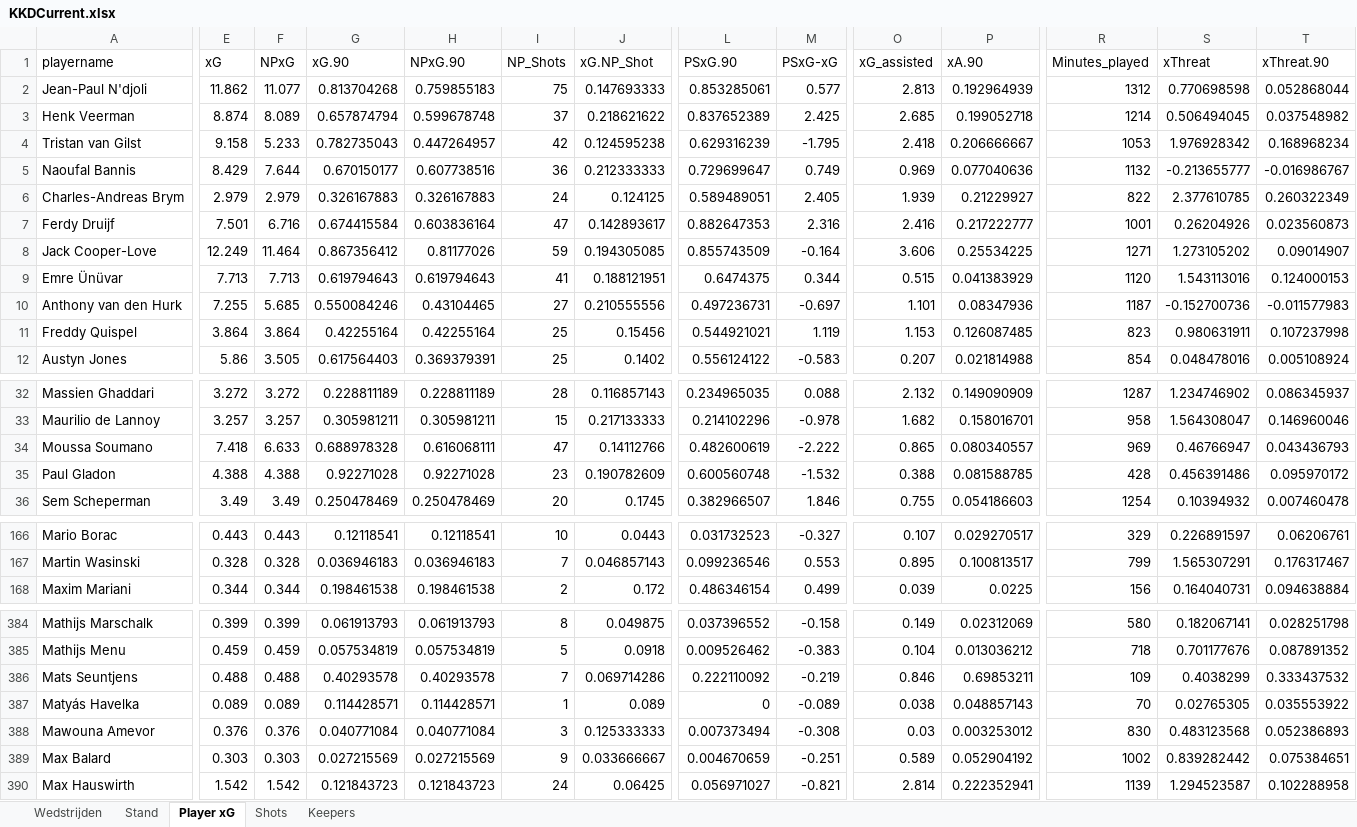
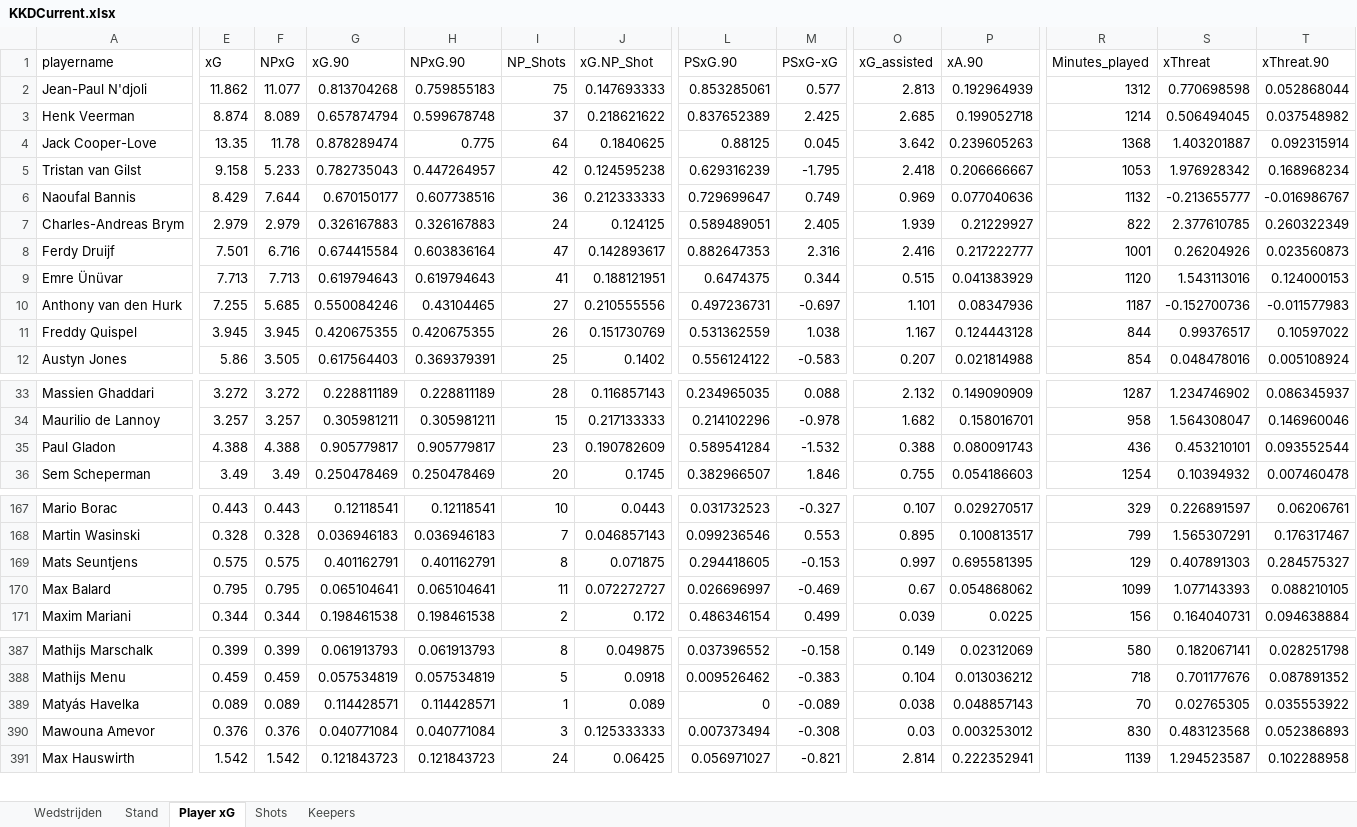
Before and after one commit to RobinKoetsier/plotrepo, an Excel workbook: data/KKDCurrent.xlsx, sheet Player xG, drawn as a sheet; only a part is shown, gaps mark what is left out; values as stored, in another font and other column widths than the file's, no borders; removed rows and columns are numbered as before the commit, all else as after; rows hold the shown columns only; the diff covers the shown part only; the diff names each change by its address in the sheet, - before the commit and + after, or states it on an @@ line.

```diff
--- a/data/KKDCurrent.xlsx (sheet Player xG)
+++ b/data/KKDCurrent.xlsx (sheet Player xG)
+row 4: Jack Cooper-Love | 13.35 | 11.78 | 0.878289474 | 0.775 | 64 | 0.1840625 | 0.88125 | 0.045 | 3.642 | 0.239605263 | 1368 | 1.403201887 | 0.092315914
-row 8: Jack Cooper-Love | 12.249 | 11.464 | 0.867356412 | 0.81177026 | 59 | 0.194305085 | 0.855743509 | -0.164 | 3.606 | 0.25534225 | 1271 | 1.273105202 | 0.09014907
-E11 (xG): 3.864
+E11 (xG): 3.945
-F11 (NPxG): 3.864
+F11 (NPxG): 3.945
-G11 (xG.90): 0.42255164
+G11 (xG.90): 0.420675355
-H11 (NPxG.90): 0.42255164
+H11 (NPxG.90): 0.420675355
-I11 (NP_Shots): 25
+I11 (NP_Shots): 26
-J11 (xG.NP_Shot): 0.15456
+J11 (xG.NP_Shot): 0.151730769
-L11 (PSxG.90): 0.544921021
+L11 (PSxG.90): 0.531362559
-M11 (PSxG-xG): 1.119
+M11 (PSxG-xG): 1.038
-O11 (xG_assisted): 1.153
+O11 (xG_assisted): 1.167
-P11 (xA.90): 0.126087485
+P11 (xA.90): 0.124443128
-R11 (Minutes_played): 823
+R11 (Minutes_played): 844
-S11 (xThreat): 0.980631911
+S11 (xThreat): 0.99376517
-T11 (xThreat.90): 0.107237998
+T11 (xThreat.90): 0.10597022
-row 34: Moussa Soumano | 7.418 | 6.633 | 0.688978328 | 0.616068111 | 47 | 0.14112766 | 0.482600619 | -2.222 | 0.865 | 0.080340557 | 969 | 0.46766947 | 0.043436793
-G35 (xG.90): 0.92271028
+G35 (xG.90): 0.905779817
-H35 (NPxG.90): 0.92271028
+H35 (NPxG.90): 0.905779817
-L35 (PSxG.90): 0.600560748
+L35 (PSxG.90): 0.589541284
-P35 (xA.90): 0.081588785
+P35 (xA.90): 0.080091743
-R35 (Minutes_played): 428
+R35 (Minutes_played): 436
-S35 (xThreat): 0.456391486
+S35 (xThreat): 0.453210101
-T35 (xThreat.90): 0.095970172
+T35 (xThreat.90): 0.093552544
+row 169: Mats Seuntjens | 0.575 | 0.575 | 0.401162791 | 0.401162791 | 8 | 0.071875 | 0.294418605 | -0.153 | 0.997 | 0.695581395 | 129 | 0.407891303 | 0.284575327
+row 170: Max Balard | 0.795 | 0.795 | 0.065104641 | 0.065104641 | 11 | 0.072272727 | 0.026696997 | -0.469 | 0.67 | 0.054868062 | 1099 | 1.077143393 | 0.088210105
-row 386: Mats Seuntjens | 0.488 | 0.488 | 0.40293578 | 0.40293578 | 7 | 0.069714286 | 0.222110092 | -0.219 | 0.846 | 0.69853211 | 109 | 0.4038299 | 0.333437532
-row 389: Max Balard | 0.303 | 0.303 | 0.027215569 | 0.027215569 | 9 | 0.033666667 | 0.004670659 | -0.251 | 0.589 | 0.052904192 | 1002 | 0.839282442 | 0.075384651
```
Also changed, not shown: 3 added rows, 1 removed row and 224 edited cells elsewhere in this sheet, sheet Shots, sheet Keepers, sheet Stand, sheet Wedstrijden, 1 other file.
